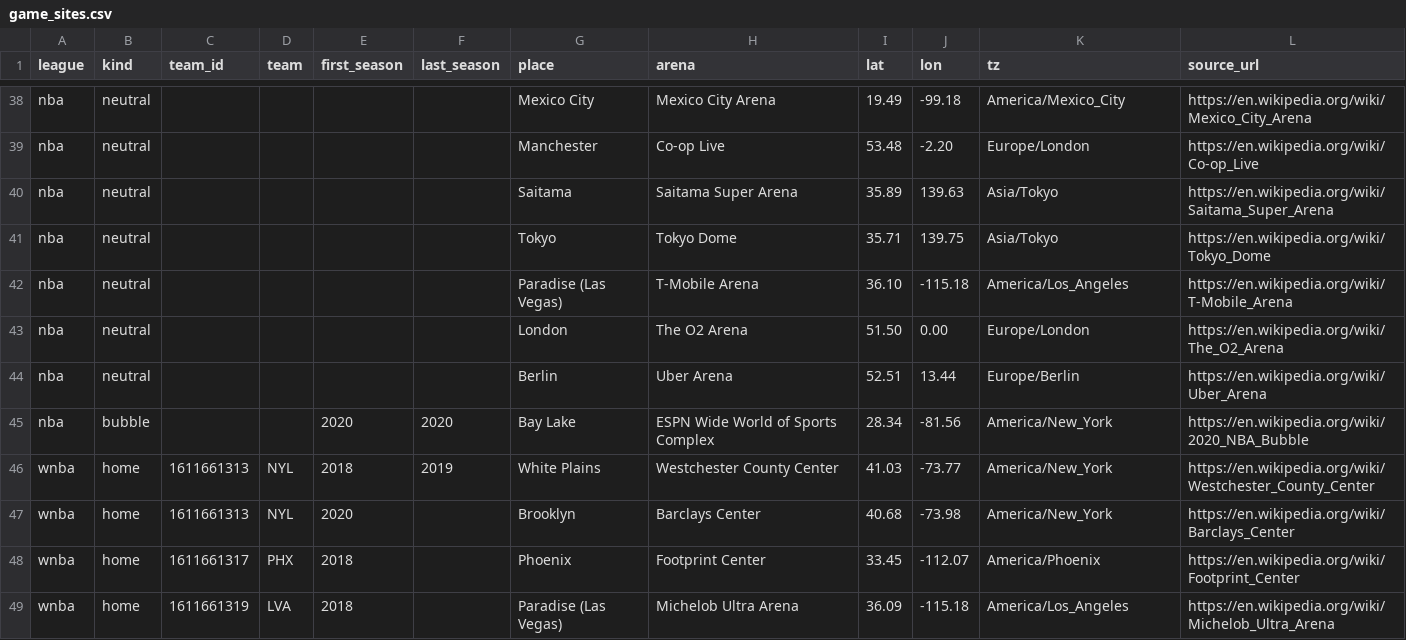
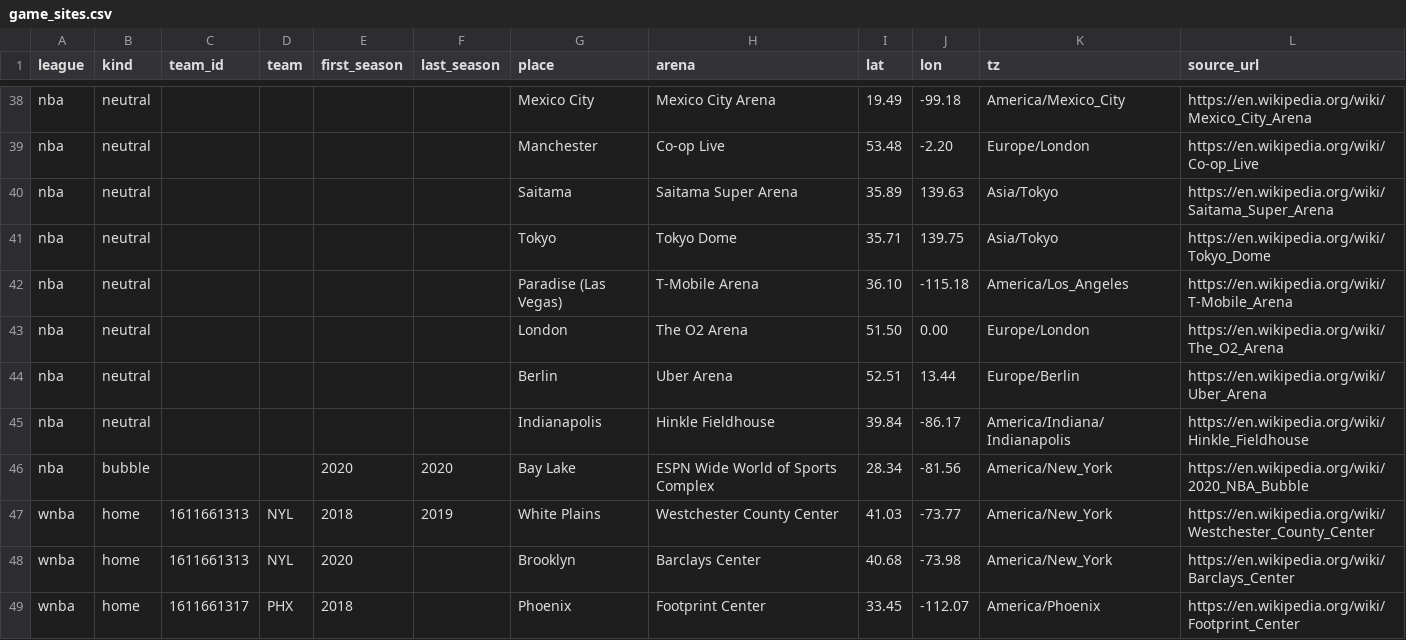
Before and after one commit to sportsdataverse/sportsdataverse-py, a CSV file: sportsdataverse/nba/data/game_sites.csv, drawn as a sheet; only a part is shown, gaps mark what is left out; the shorter side is filled out with more unchanged rows.

Commit message:
test(basketball): every neutral-site city has a game site; add the 2026-27 Cup final venue (BB-D23)

```diff
--- a/sportsdataverse/nba/data/game_sites.csv
+++ b/sportsdataverse/nba/data/game_sites.csv
@@ -44,2 +44,3 @@ nba,neutral,,,,,London,The O2 Arena,51.50,0.00,Europe/London,https://en.wikipedi
 nba,neutral,,,,,Berlin,Uber Arena,52.51,13.44,Europe/Berlin,https://en.wikipedia.org/wiki/Uber_Arena
+nba,neutral,,,,,Indianapolis,Hinkle Fieldhouse,39.84,-86.17,America/Indiana/Indianapolis,https://en.wikipedia.org/wiki/Hinkle_Fieldhouse
 nba,bubble,,,2020,2020,Bay Lake,ESPN Wide World of Sports Complex,28.34,-81.56,America/New_York,https://en.wikipedia.org/wiki/2020_NBA_Bubble
```
Also changed, not shown: 1 other file.
